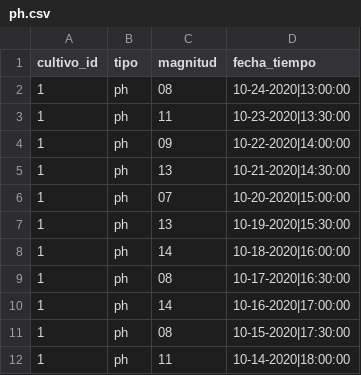
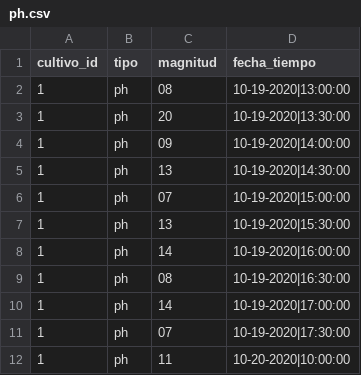
Before and after one commit to yeiipi/Agricultura-De-Precision, a CSV file: web/ph.csv, drawn as a sheet.

```diff
--- a/web/ph.csv
+++ b/web/ph.csv
@@ -1,12 +1,12 @@
 cultivo_id,tipo,magnitud,fecha_tiempo
-1,ph,08,10-24-2020|13:00:00
-1,ph,11,10-23-2020|13:30:00
-1,ph,09,10-22-2020|14:00:00
-1,ph,13,10-21-2020|14:30:00
-1,ph,07,10-20-2020|15:00:00
+1,ph,08,10-19-2020|13:00:00
+1,ph,20,10-19-2020|13:30:00
+1,ph,09,10-19-2020|14:00:00
+1,ph,13,10-19-2020|14:30:00
+1,ph,07,10-19-2020|15:00:00
 1,ph,13,10-19-2020|15:30:00
-1,ph,14,10-18-2020|16:00:00
-1,ph,08,10-17-2020|16:30:00
-1,ph,14,10-16-2020|17:00:00
-1,ph,08,10-15-2020|17:30:00
-1,ph,11,10-14-2020|18:00:00
+1,ph,14,10-19-2020|16:00:00
+1,ph,08,10-19-2020|16:30:00
+1,ph,14,10-19-2020|17:00:00
+1,ph,07,10-19-2020|17:30:00
+1,ph,11,10-20-2020|10:00:00
```
Also changed, not shown: web/temperatura.csv, 3 other files.
